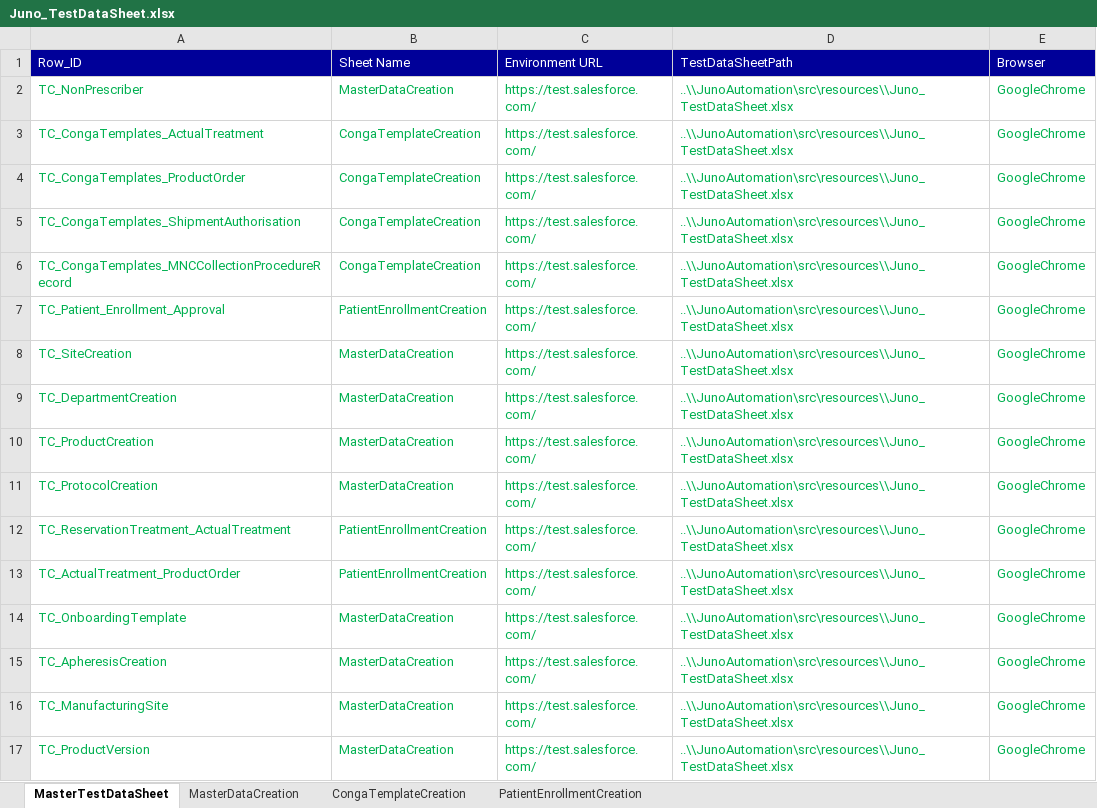
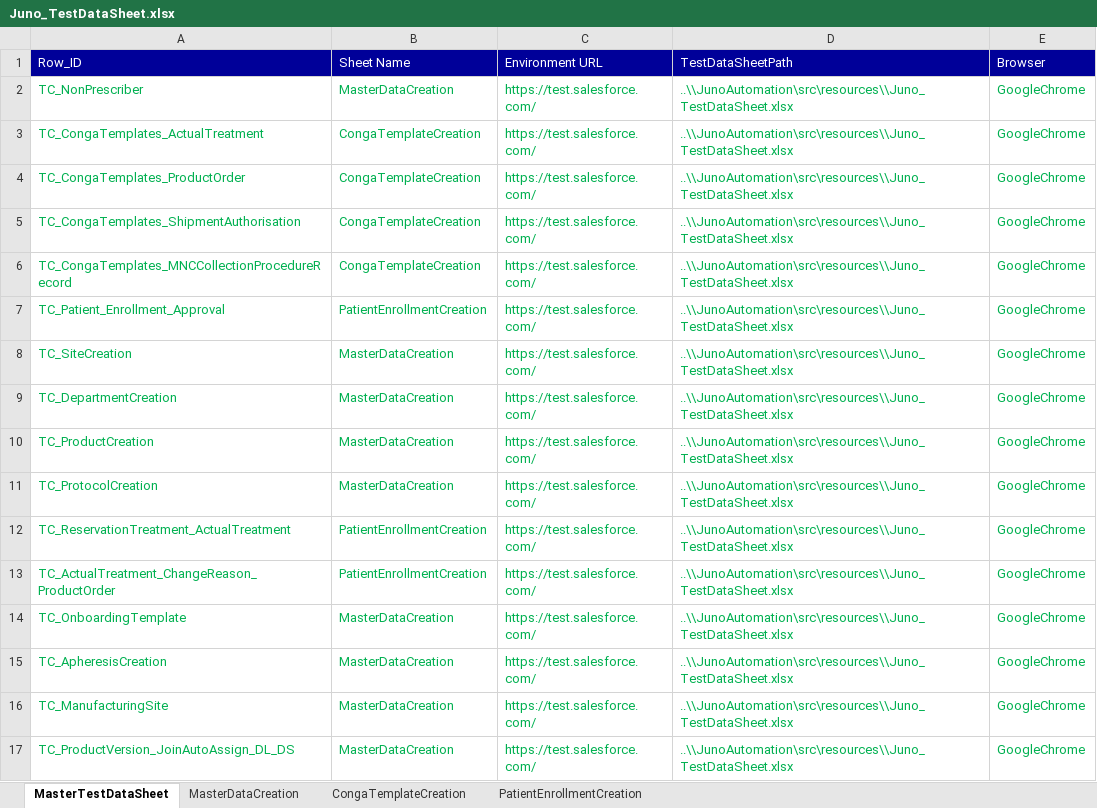
Before and after one commit to NeerajaK123/JunoAutomation, an Excel workbook: src/resources/Juno_TestDataSheet.xlsx, sheet MasterTestDataSheet, drawn as a sheet; values as stored, in another font and other column widths than the file's, no borders; the diff names each change by its address in the sheet, - before the commit and + after, or states it on an @@ line.

```diff
--- a/src/resources/Juno_TestDataSheet.xlsx (sheet MasterTestDataSheet)
+++ b/src/resources/Juno_TestDataSheet.xlsx (sheet MasterTestDataSheet)
-A13 (Row_ID): TC_ActualTreatment_ProductOrder
+A13 (Row_ID): TC_ActualTreatment_ChangeReason_ProductOrder
-A17 (Row_ID): TC_ProductVersion
+A17 (Row_ID): TC_ProductVersion_JoinAutoAssign_DL_DS
```
Also changed, not shown: sheet MasterDataCreation, sheet CongaTemplateCreation, 5 other files.
